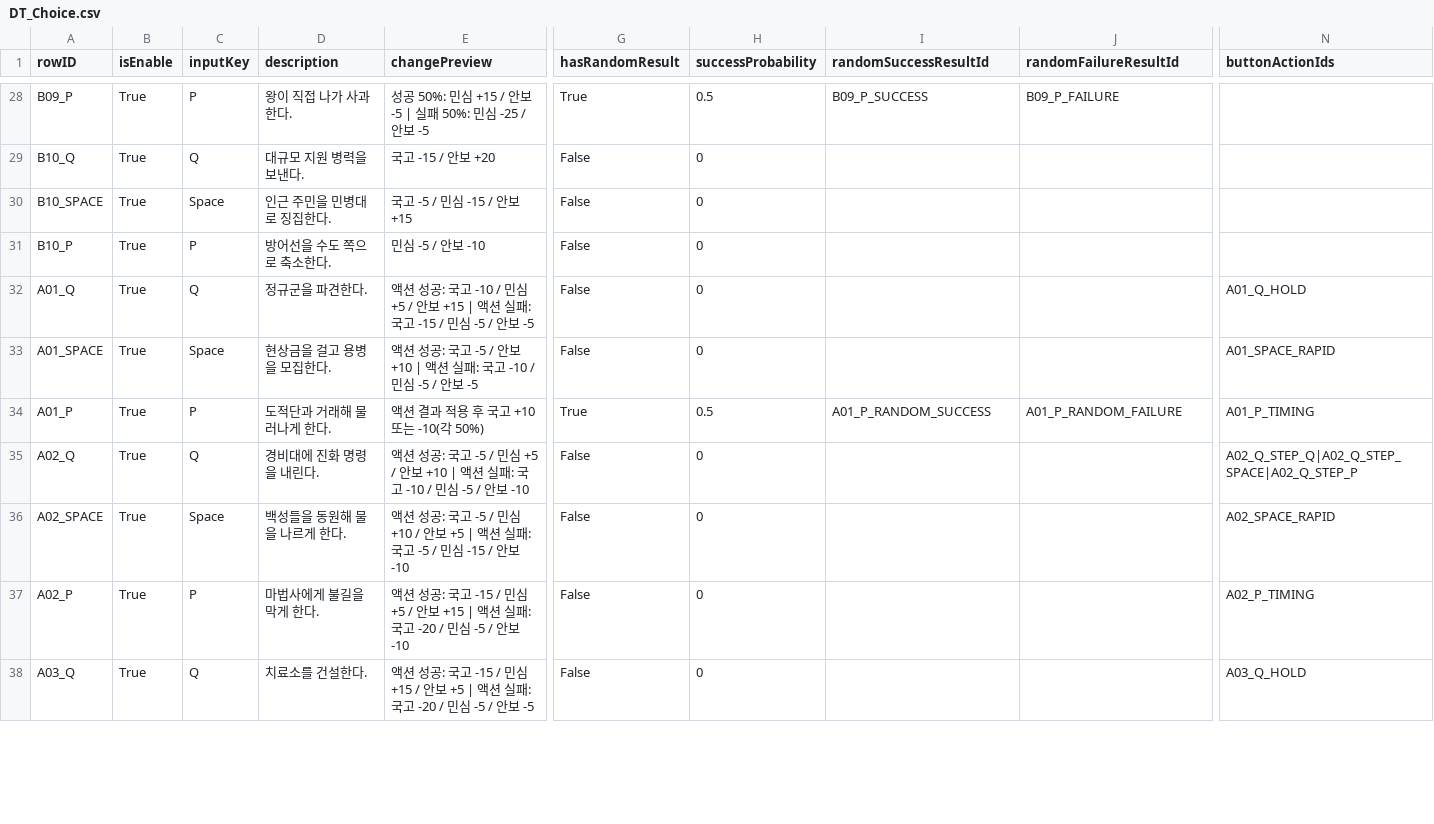
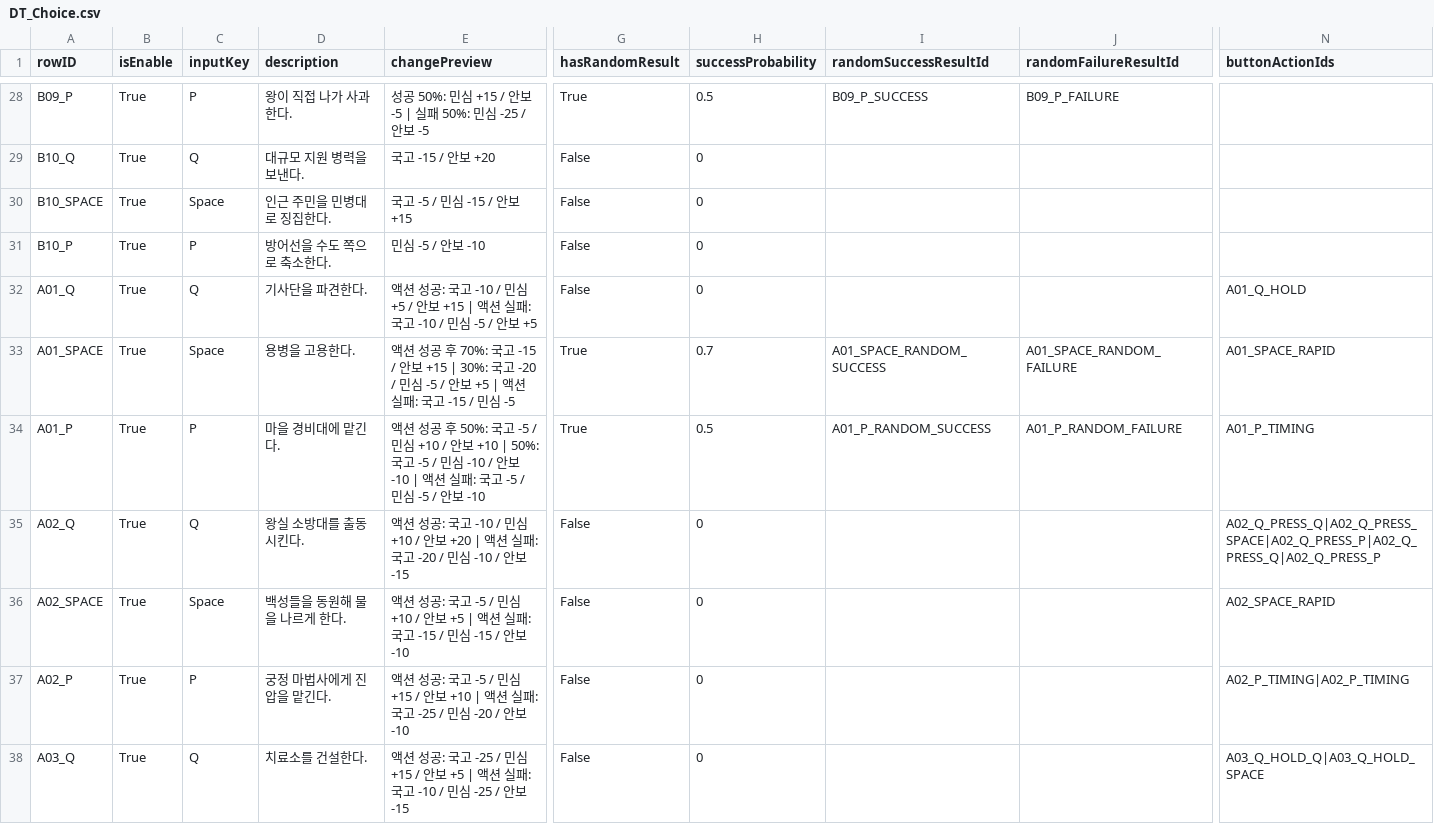
Before and after one commit to jxng-min/Ddalgak, a CSV file: Assets/Resources/GameFlowDataTables/DT_Choice.csv, drawn as a sheet; only a part is shown, gaps mark what is left out; the diff covers the shown part only; the diff names each change by its address in the sheet, - before the commit and + after, or states it on an @@ line.

```diff
--- a/Assets/Resources/GameFlowDataTables/DT_Choice.csv
+++ b/Assets/Resources/GameFlowDataTables/DT_Choice.csv
-D32 (description): 정규군을 파견한다.
+D32 (description): 기사단을 파견한다.
-E32 (changePreview): …: 국고 -15 / 민심 -5 / 안보 -5
+E32 (changePreview): …: 국고 -10 / 민심 -5 / 안보 +5
-D33 (description): 현상금을 걸고 용병을 모집한다.
+D33 (description): 용병을 고용한다.
-E33 (changePreview): …션 성공: 국고 -5 / 안보 +10 | 액션 실패: 국고 -10 / 민심 -5 / 안보 -5
+E33 (changePreview): …션 성공 후 70%: 국고 -15 / 안보 +15 | 30%: 국고 -20 / 민심 -5 / 안보 +5 | 액션 실패: 국고 -15 / 민심 -5
-G33 (hasRandomResult): False
+G33 (hasRandomResult): True
-H33 (successProbability): 0
+H33 (successProbability): 0.7
-I33 (randomSuccessResultId): (empty)
+I33 (randomSuccessResultId): A01_SPACE_RANDOM_SUCCESS
-J33 (randomFailureResultId): (empty)
+J33 (randomFailureResultId): A01_SPACE_RANDOM_FAILURE
-D34 (description): 도적단과 거래해 물러나게 한다.
+D34 (description): 마을 경비대에 맡긴다.
-E34 (changePreview): 액션 결과 적용 후 국고 +10 또는 -10(각 50%)
+E34 (changePreview): 액션 성공 후 50%: 국고 -5 / 민심 +10 / 안보 +10 | 50%: 국고 -5 / 민심 -10 / 안보 -10 | 액션 실패: 국고 -5 / 민심 -5 / 안보 -10
-D35 (description): 경비대에 진화 명령을 내린다.
+D35 (description): 왕실 소방대를 출동시킨다.
-E35 (changePreview): …: 국고 -5 / 민심 +5 / 안보 +10 | 액션 실패: 국고 -10 / 민심 -5 / 안보 -10
+E35 (changePreview): …: 국고 -10 / 민심 +10 / 안보 +20 | 액션 실패: 국고 -20 / 민심 -10 / 안보 -15
-N35 (buttonActionIds): A02_Q_STEP_Q|A02_Q_STEP_SPACE|A02_Q_STEP_P
+N35 (buttonActionIds): A02_Q_PRESS_Q|A02_Q_PRESS_SPACE|A02_Q_PRESS_P|A02_Q_PRESS_Q|A02_Q_PRESS_P
-E36 (changePreview): …: 국고 -5 / 민심…
+E36 (changePreview): …: 국고 -15 / 민심…
-D37 (description): 마법사에게 불길을 막게 한다.
+D37 (description): 궁정 마법사에게 진압을 맡긴다.
-E37 (changePreview): …: 국고 -15 / 민심 +5 / 안보 +15 | 액션 실패: 국고 -20 / 민심 -5 / 안보…
+E37 (changePreview): …: 국고 -5 / 민심 +15 / 안보 +10 | 액션 실패: 국고 -25 / 민심 -20 / 안보…
-N37 (buttonActionIds): A02_P_TIMING
+N37 (buttonActionIds): A02_P_TIMING|A02_P_TIMING
-E38 (changePreview): …: 국고 -15 / 민심 +15 / 안보 +5 | 액션 실패: 국고 -20 / 민심 -5 / 안보 -5
+E38 (changePreview): …: 국고 -25 / 민심 +15 / 안보 +5 | 액션 실패: 국고 -10 / 민심 -25 / 안보 -15
-N38 (buttonActionIds): A03_Q_HOLD
+N38 (buttonActionIds): A03_Q_HOLD_Q|A03_Q_HOLD_SPACE
```
Also changed, not shown: 38 edited cells elsewhere in this file, Assets/Resources/GameFlowDataTables/DT_ButtonAction.csv, Assets/Resources/GameFlowDataTables/DT_Event.csv, 8 other files.
